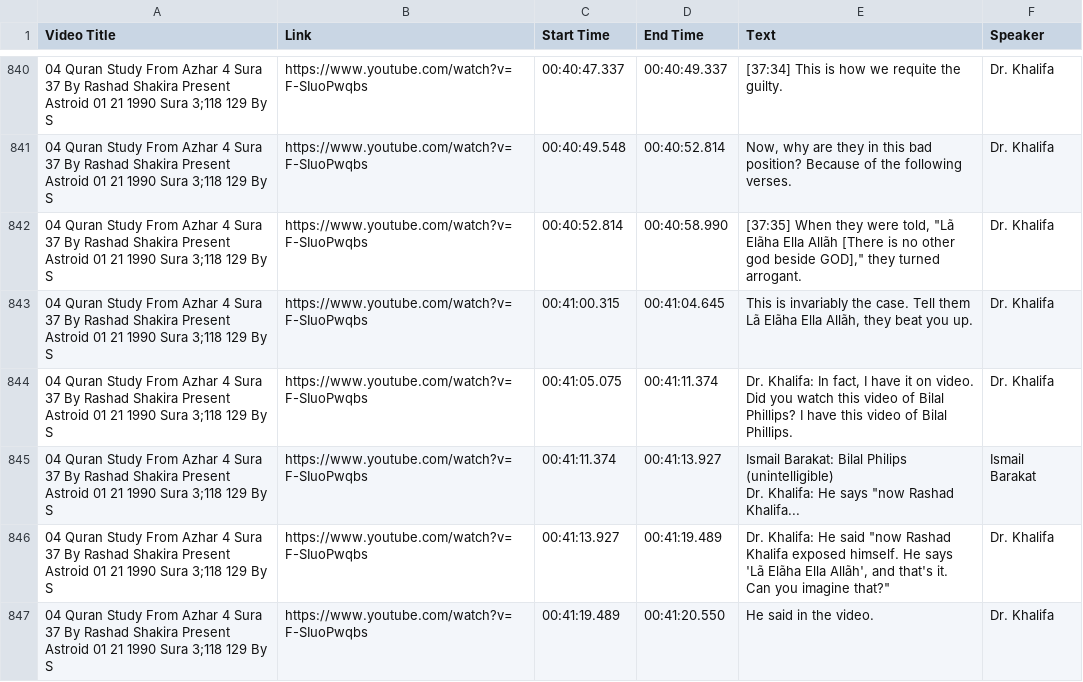
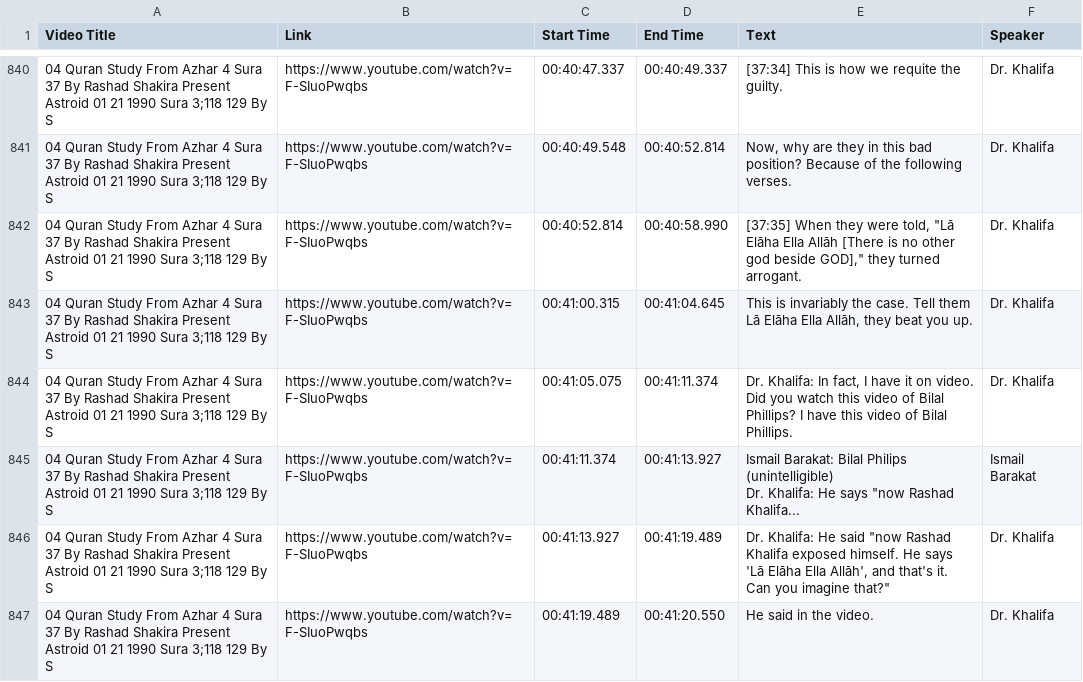
Before and after one commit to WikiSubmission/SubmissionArchives, a CSV file: data/sources/playlists/audio-transcripts/04 - Quran Study From Azhar 4 Sura 37 By Rashad Shakira Present Astroid 01 21 1990 Sura 3_118 129 By S.csv, drawn as a sheet; only a part is shown, gaps mark what is left out; the diff covers the shown part only; the diff names each change by its address in the sheet, - before the commit and + after, or states it on an @@ line.

```diff
--- a/data/sources/playlists/audio-transcripts/04 - Quran Study From Azhar 4 Sura 37 By Rashad Shakira Present Astroid 01 21 1990 Sura 3_118 129 By S.csv
+++ b/data/sources/playlists/audio-transcripts/04 - Quran Study From Azhar 4 Sura 37 By Rashad Shakira Present Astroid 01 21 1990 Sura 3_118 129 By S.csv
-E842 (Text): …were told, "Lã Elãha Ella Allãh [There is…
+E842 (Text): …were told, "Lā Elāha Ella Allāh [There is…
-E843 (Text): …Tell them Lã Elãha Ella Allãh, they beat…
+E843 (Text): …Tell them Lā Elāha Ella Allāh, they beat…
-E846 (Text): …He says 'Lã Elãha Ella Allãh', and that's…
+E846 (Text): …He says 'Lā Elāha Ella Allāh', and that's…
```
Also changed, not shown: 25 edited cells elsewhere in this file, data/sources/playlists/audio-transcripts/01 - Quran Study From Azhar 1 Sura 72_19 28 & Sura 73 By Kathryn Jinns 05 26 1989.csv, data/sources/playlists/audio-transcripts/02 - Quran Study From Azhar 2 Sura 95 & Sura 96 By M Sabahi Two Verses Of Sura 9 Dropped Out To Demons.csv, 48 other files.
